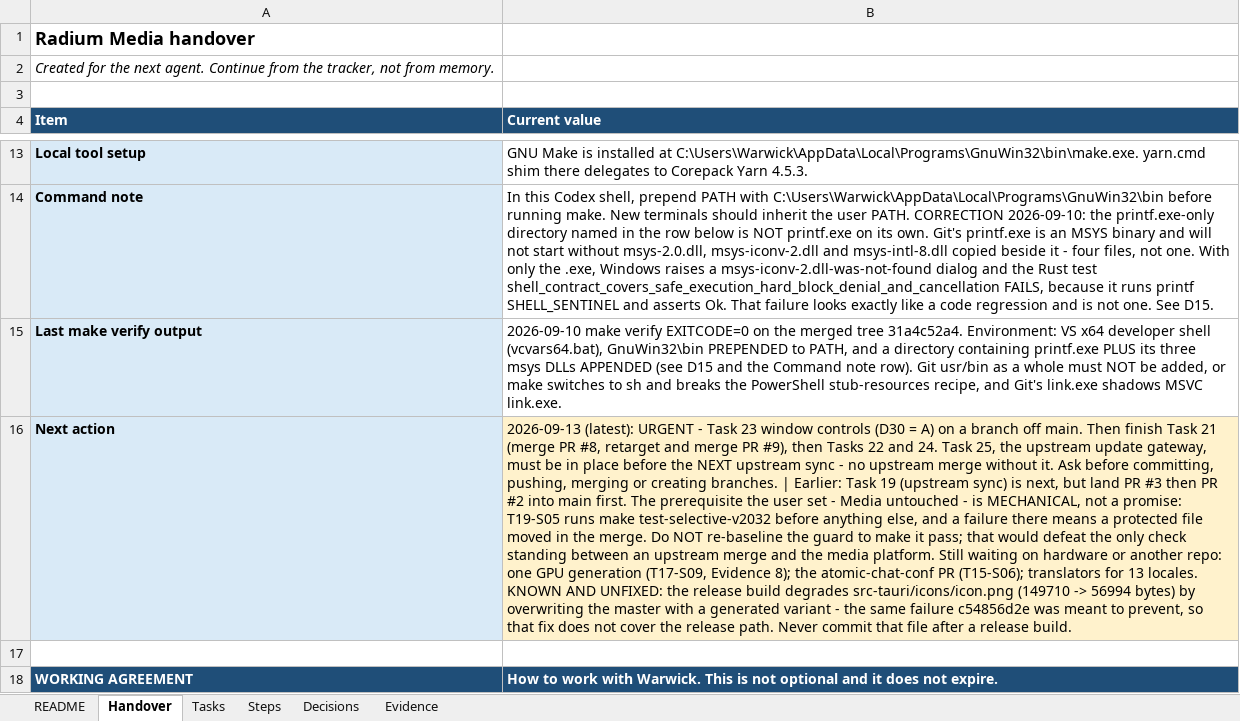
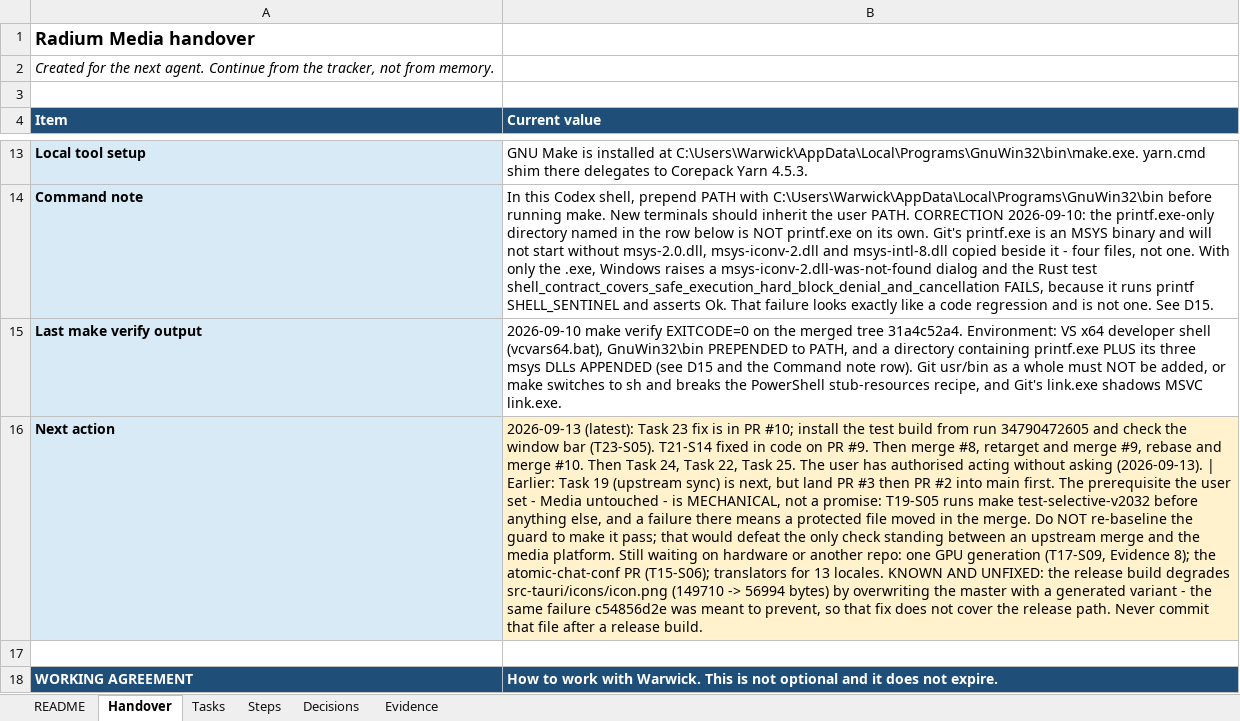
Before and after one commit to AtomicBot-ai/Atomic-Chat, an Excel workbook: docs/superpowers/plans/2026-09-08-model-agnostic-atomic-media-platform-tracker.xlsx, sheet Handover, drawn as a sheet; only a part is shown, gaps mark what is left out; values as stored, in another font and other column widths than the file's, no borders; the diff names each change by its address in the sheet, - before the commit and + after, or states it on an @@ line.

```diff
--- a/docs/superpowers/plans/2026-09-08-model-agnostic-atomic-media-platform-tracker.xlsx (sheet Handover)
+++ b/docs/superpowers/plans/2026-09-08-model-agnostic-atomic-media-platform-tracker.xlsx (sheet Handover)
-B16 (Current value): 2026-09-13 (latest): URGENT - Task 23 window controls (D30 = A) on a branch off main. Then finish Task 21 (merge PR #8, retarget and merge PR #9), then Tasks 22 and 24. Task 25, the upstream update gateway, must be in place before the NEXT upstream sync - no upstream merge without it. Ask before committing, pushing, merging or creating branches. | Earlier:…
+B16 (Current value): 2026-09-13 (latest): Task 23 fix is in PR #10; install the test build from run 34790472605 and check the window bar (T23-S05). T21-S14 fixed in code on PR #9. Then merge #8, retarget and merge #9, rebase and merge #10. Then Task 24, Task 22, Task 25. The user has authorised acting without asking (2026-09-13). | Earlier:…
```
Also changed, not shown: sheet Steps, sheet Tasks.
